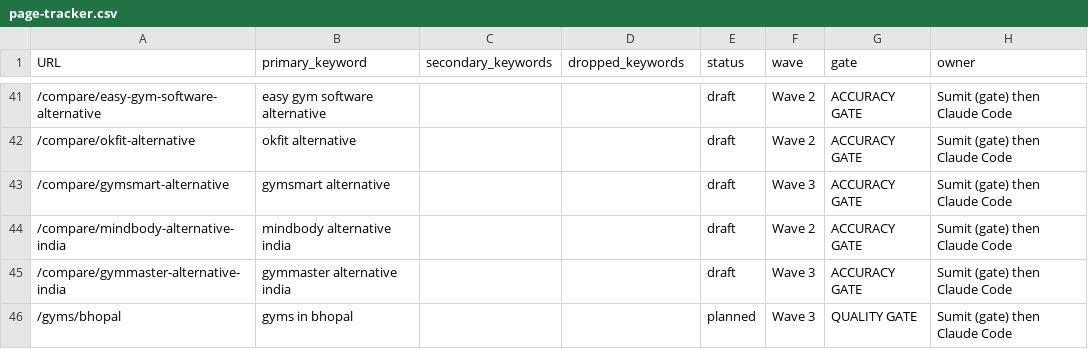
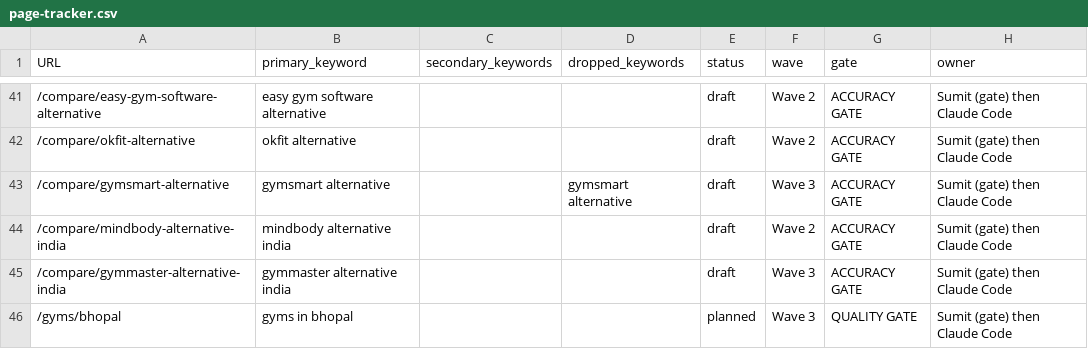
Before and after one commit to Mr-Sumi/fitvario-landing-page, a CSV file: docs/seo/page-tracker.csv, drawn as a sheet; only a part is shown, gaps mark what is left out.

Commit message:
seo: defer gymsmart keyword
DEFERRED tag in keyword map parser and coverage report

```diff
--- a/docs/seo/page-tracker.csv
+++ b/docs/seo/page-tracker.csv
@@ -42,3 +42,3 @@
 "/compare/okfit-alternative","okfit alternative","","","draft","Wave 2","ACCURACY GATE","Sumit (gate) then Claude Code"
-"/compare/gymsmart-alternative","gymsmart alternative","","","draft","Wave 3","ACCURACY GATE","Sumit (gate) then Claude Code"
+"/compare/gymsmart-alternative","gymsmart alternative","","gymsmart alternative","draft","Wave 3","ACCURACY GATE","Sumit (gate) then Claude Code"
 "/compare/mindbody-alternative-india","mindbody alternative india","","","draft","Wave 2","ACCURACY GATE","Sumit (gate) then Claude Code"
```
Also changed, not shown: 6 other files.
